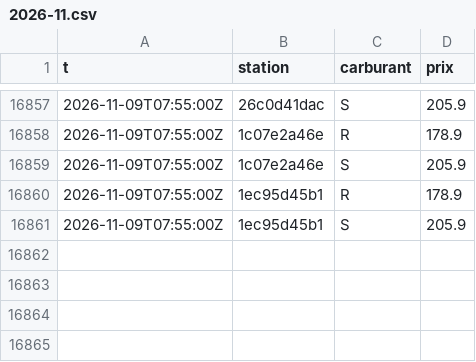
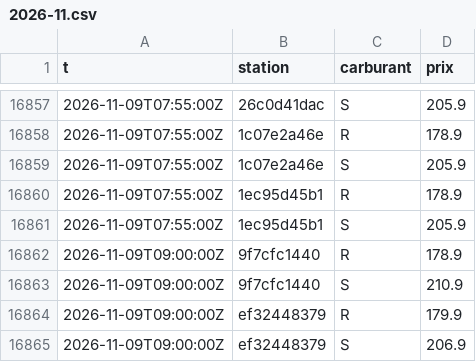
Before and after one commit to SamS-777/Qc-Gas-Test, a CSV file: data/changes/2026-11.csv, drawn as a sheet; only a part is shown, gaps mark what is left out.

```diff
--- a/data/changes/2026-11.csv
+++ b/data/changes/2026-11.csv
@@ -16861 +16861,5 @@ t,station,carburant,prix
 2026-11-09T07:55:00Z,1ec95d45b1,S,205.9
+2026-11-09T09:00:00Z,9f7cfc1440,R,178.9
+2026-11-09T09:00:00Z,9f7cfc1440,S,210.9
+2026-11-09T09:00:00Z,ef32448379,R,179.9
+2026-11-09T09:00:00Z,ef32448379,S,206.9
```
Also changed, not shown: 6 other files.
